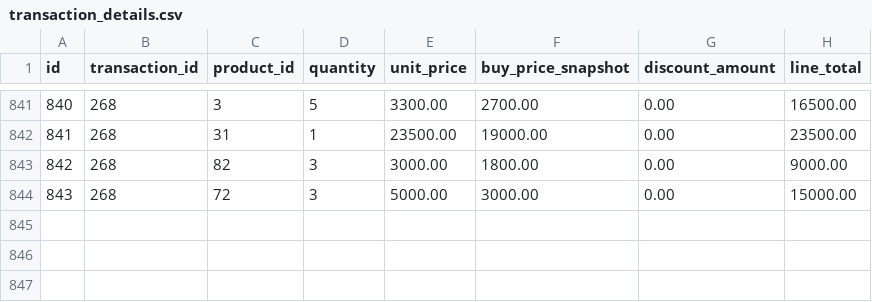
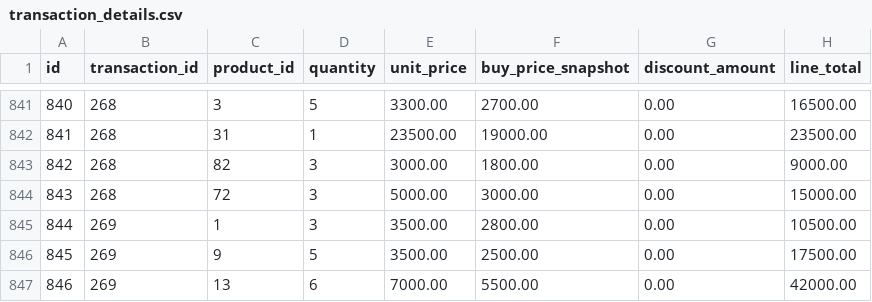
Before and after one commit to bintangriy/POS_app, a CSV file: data/transaction_details.csv, drawn as a sheet; only a part is shown, gaps mark what is left out.

```diff
--- a/data/transaction_details.csv
+++ b/data/transaction_details.csv
@@ -844 +844,4 @@ id,transaction_id,product_id,quantity,unit_price,buy_price_snapshot,discount_amo
 843,268,72,3,5000.00,3000.00,0.00,15000.00
+844,269,1,3,3500.00,2800.00,0.00,10500.00
+845,269,9,5,3500.00,2500.00,0.00,17500.00
+846,269,13,6,7000.00,5500.00,0.00,42000.00
```
Also changed, not shown: data/products.csv, data/stock_movements.csv, 1 other file.
